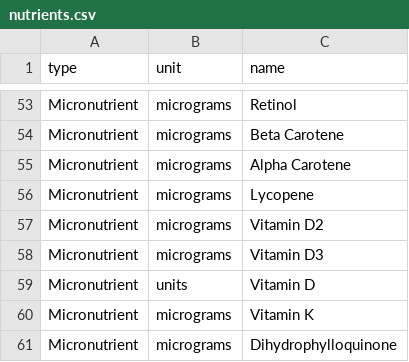
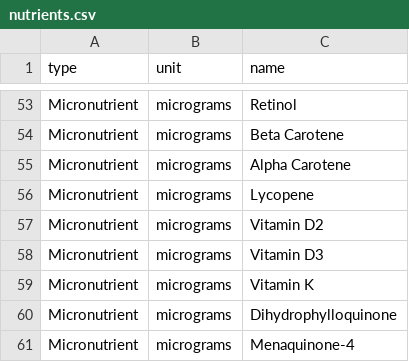
Before and after one commit to marinaFrey/mean-reyceitas, a CSV file: reyceitas-backend/seeds/nutrients.csv, drawn as a sheet; only a part is shown, gaps mark what is left out; the shorter side is filled out with more unchanged rows; the diff names each change by its address in the sheet, - before the commit and + after, or states it on an @@ line.

Commit message:
Removes duplicate nutrient from seeds

```diff
--- a/reyceitas-backend/seeds/nutrients.csv
+++ b/reyceitas-backend/seeds/nutrients.csv
-row 59: Micronutrient | units | Vitamin D
```
